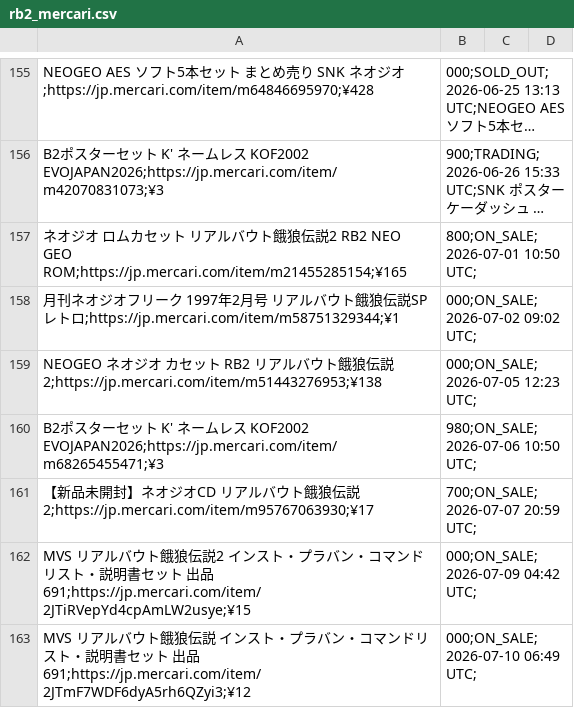
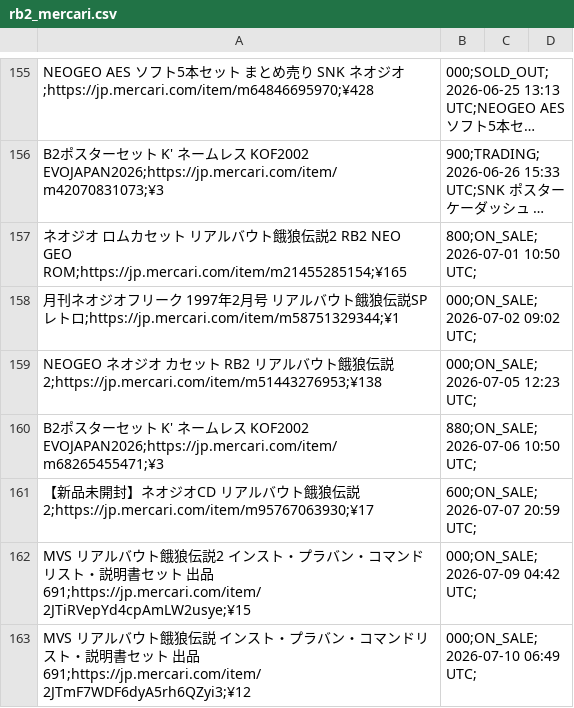
Before and after one commit to ltupin/stats-aes, a CSV file: data/raw/rb2_mercari.csv, drawn as a sheet; only a part is shown, gaps mark what is left out; long unchanged cells end in …; the diff covers the shown part only; the diff names each change by its address in the sheet, - before the commit and + after, or states it on an @@ line.

```diff
--- a/data/raw/rb2_mercari.csv
+++ b/data/raw/rb2_mercari.csv
-B160: 980;ON_SALE;2026-07-06 10:50 UTC;
+B160: 880;ON_SALE;2026-07-06 10:50 UTC;
-B161: 700;ON_SALE;2026-07-07 20:59 UTC;
+B161: 600;ON_SALE;2026-07-07 20:59 UTC;
```
Also changed, not shown: 2 added rows and 10 edited cells elsewhere in this file, data/raw/aof2_mercari.csv, data/raw/ffs_mercari.csv, 54 other files.
